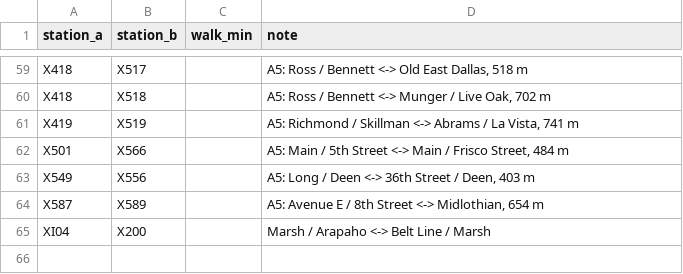
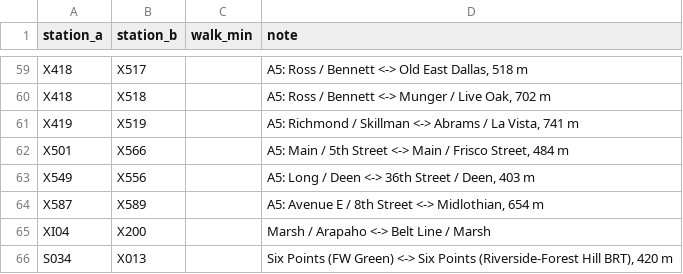
Before and after one commit to dgoodenough/dfw-transit, a CSV file: network/transfers.csv, drawn as a sheet; only a part is shown, gaps mark what is left out.

```diff
--- a/network/transfers.csv
+++ b/network/transfers.csv
@@ -65 +65,2 @@ X587,X589,,"A5: Avenue E / 8th Street <-> Midlothian, 654 m"
 XI04,X200,,Marsh / Arapaho <-> Belt Line / Marsh
+S034,X013,,"Six Points (FW Green) <-> Six Points (Riverside-Forest Hill BRT), 420 m"
```
Also changed, not shown: network/line_segments.csv, network/stations.csv, 12 other files.
